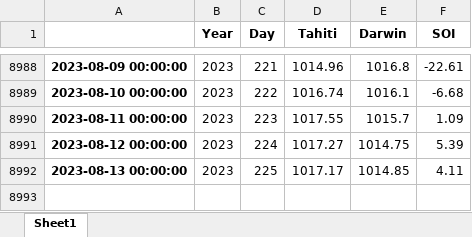
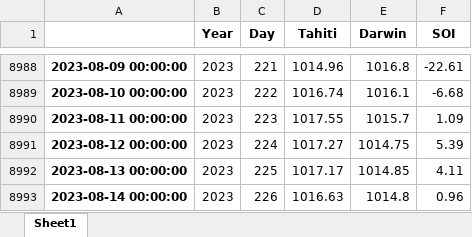
Before and after one commit to nram812/cpp, an Excel workbook: indices/data/daily_soi.xlsx, sheet Sheet1, drawn as a sheet; only a part is shown, gaps mark what is left out; values as stored, in another font and other column widths than the file's, no borders; the diff names each change by its address in the sheet, - before the commit and + after, or states it on an @@ line.

```diff
--- a/indices/data/daily_soi.xlsx (sheet Sheet1)
+++ b/indices/data/daily_soi.xlsx (sheet Sheet1)
+row 8993: 2023-08-14 00:00:00 | 2023 | 226 | 1016.63 | 1014.8 | 0.96
```
Also changed, not shown: indices/data/monthly_nino_index.xlsx, 3 other files.
